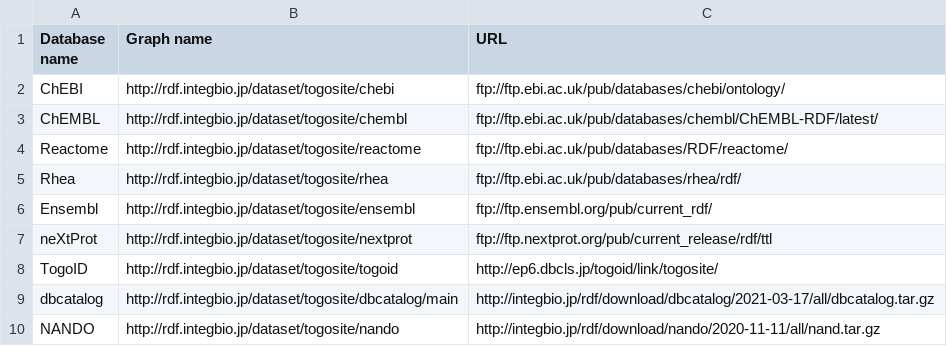
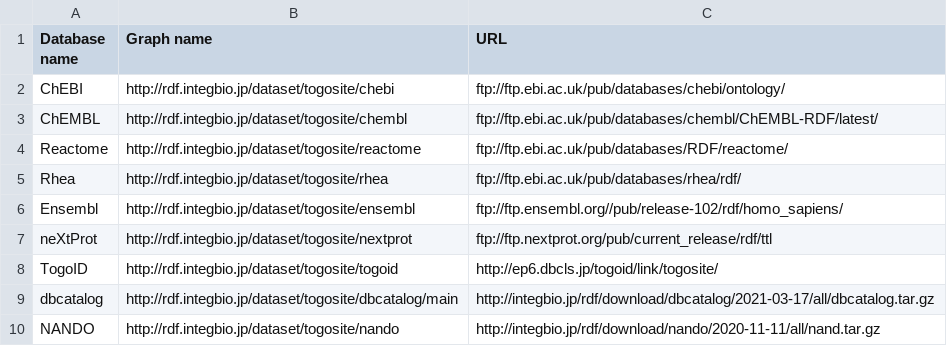
Before and after one commit to togodx/togodx-app, a TSV file: config/togosite-human/rdf/dataList.tsv, drawn as a sheet; only a part is shown.

Commit message:
update ensembl

```diff
--- a/config/togosite-human/rdf/dataList.tsv
+++ b/config/togosite-human/rdf/dataList.tsv
@@ -5,3 +5,3 @@ Reactome	http://rdf.integbio.jp/dataset/togosite/reactome	ftp://ftp.ebi.ac.uk/pu
 Rhea	http://rdf.integbio.jp/dataset/togosite/rhea	ftp://ftp.ebi.ac.uk/pub/databases/rhea/rdf/
-Ensembl	http://rdf.integbio.jp/dataset/togosite/ensembl	ftp://ftp.ensembl.org/pub/current_rdf/
+Ensembl	http://rdf.integbio.jp/dataset/togosite/ensembl	ftp://ftp.ensembl.org//pub/release-102/rdf/homo_sapiens/
 neXtProt	http://rdf.integbio.jp/dataset/togosite/nextprot	ftp://ftp.nextprot.org/pub/current_release/rdf/ttl
```
